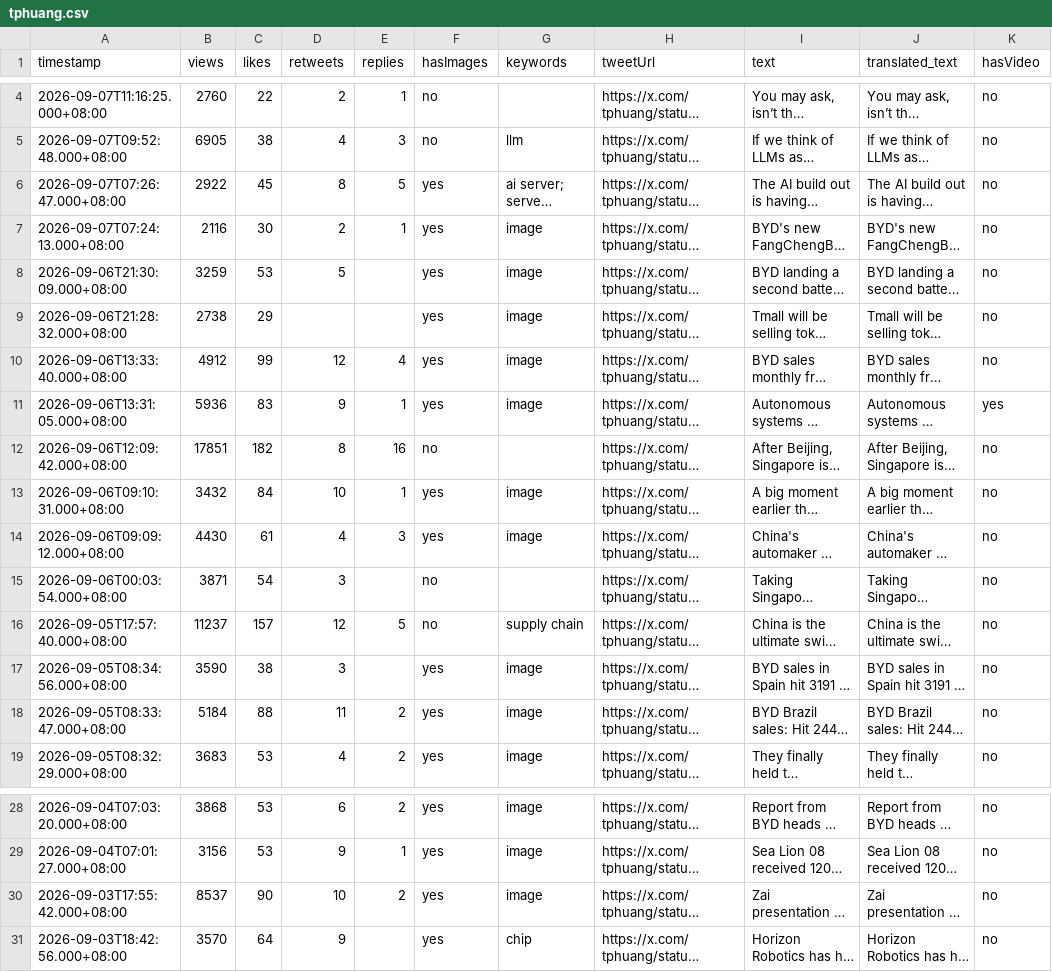
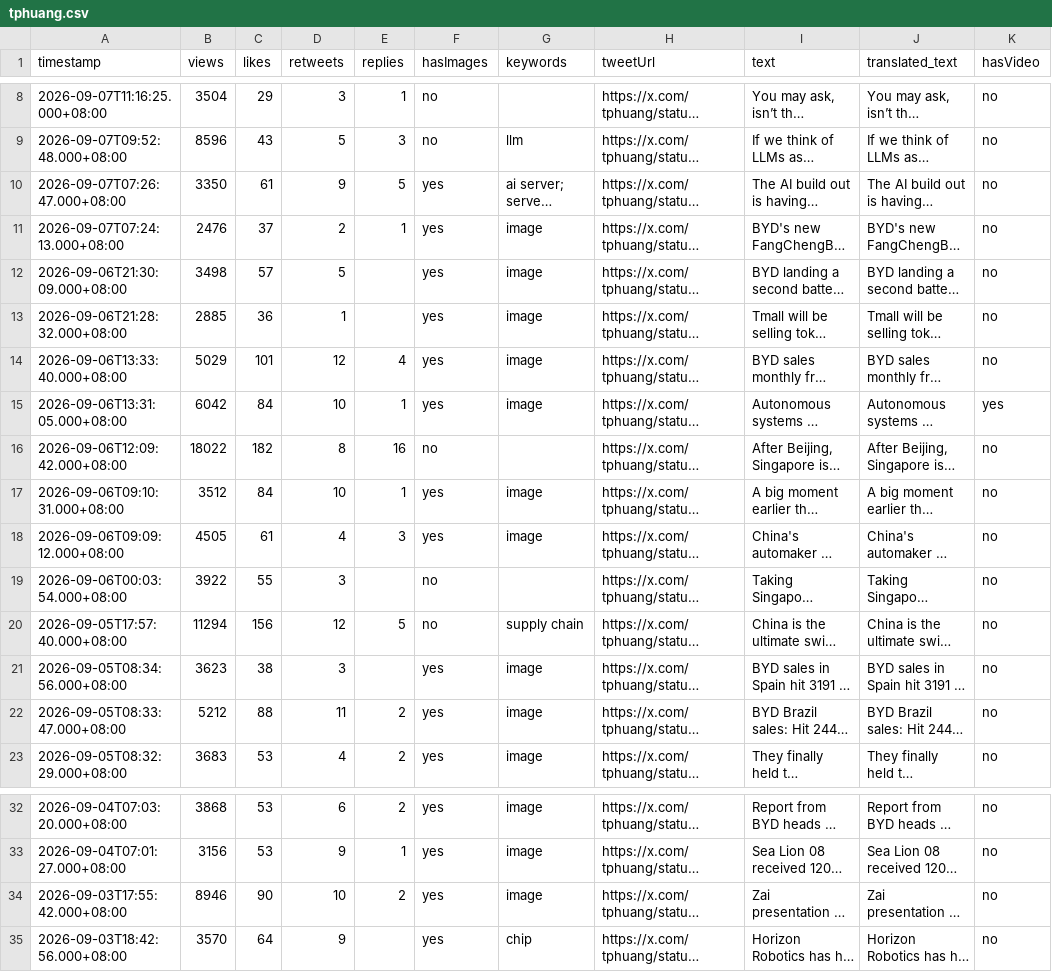
Before and after one commit to Evaline8485/TrendForceDashboard, a CSV file: csv/tphuang.csv, drawn as a sheet; only a part is shown, gaps mark what is left out; long unchanged cells end in …; addresses are those after the commit; the diff covers the shown part only; the diff names each change by its address in the sheet, - before the commit and + after, or states it on an @@ line.

```diff
--- a/csv/tphuang.csv
+++ b/csv/tphuang.csv
-B8 (views): 2760
+B8 (views): 3504
-C8 (likes): 22
+C8 (likes): 29
-D8 (retweets): 2
+D8 (retweets): 3
-B9 (views): 6905
+B9 (views): 8596
-C9 (likes): 38
+C9 (likes): 43
-D9 (retweets): 4
+D9 (retweets): 5
-B10 (views): 2922
+B10 (views): 3350
-C10 (likes): 45
+C10 (likes): 61
-D10 (retweets): 8
+D10 (retweets): 9
-B11 (views): 2116
+B11 (views): 2476
-C11 (likes): 30
+C11 (likes): 37
-B12 (views): 3259
+B12 (views): 3498
-C12 (likes): 53
+C12 (likes): 57
-B13 (views): 2738
+B13 (views): 2885
-C13 (likes): 29
+C13 (likes): 36
-D13 (retweets): (empty)
+D13 (retweets): 1
-B14 (views): 4912
+B14 (views): 5029
-C14 (likes): 99
+C14 (likes): 101
-B15 (views): 5936
+B15 (views): 6042
-C15 (likes): 83
+C15 (likes): 84
-D15 (retweets): 9
+D15 (retweets): 10
-B16 (views): 17851
+B16 (views): 18022
-B17 (views): 3432
+B17 (views): 3512
-B18 (views): 4430
+B18 (views): 4505
-B19 (views): 3871
+B19 (views): 3922
-C19 (likes): 54
+C19 (likes): 55
-B20 (views): 11237
+B20 (views): 11294
-C20 (likes): 157
+C20 (likes): 156
-B21 (views): 3590
+B21 (views): 3623
-B22 (views): 5184
+B22 (views): 5212
-B34 (views): 8537
+B34 (views): 8946
```
Also changed, not shown: 4 added rows and 7 edited cells elsewhere in this file, csv/HyperTechInvest.csv, csv/SemiAnalysis_.csv, 28 other files.
